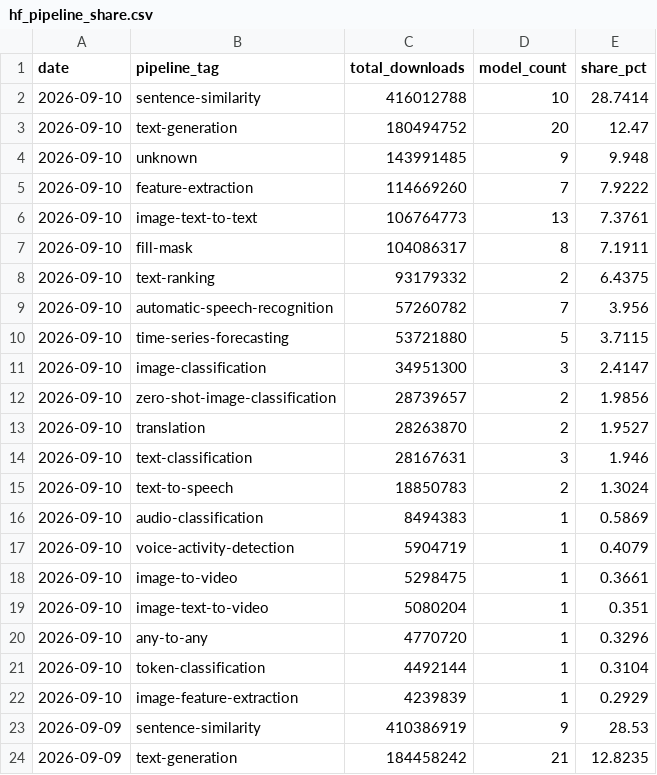
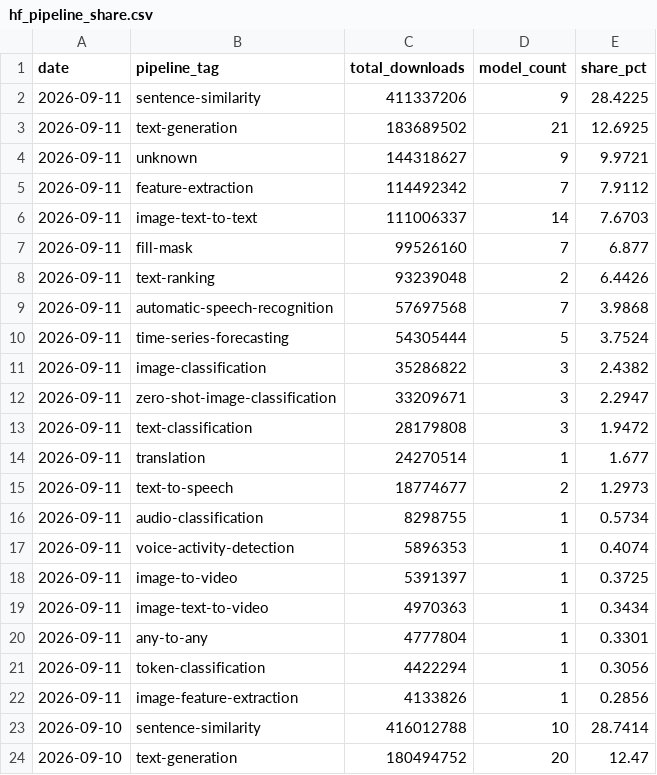
Before and after one commit to AlexLS8888/AI-Dashboard-public, a CSV file: dashboard/data/hf_pipeline_share.csv, drawn as a sheet; only a part is shown; the shorter side is filled out with more unchanged rows.

Commit message:
data: HF models 2026-09-11

```diff
--- a/dashboard/data/hf_pipeline_share.csv
+++ b/dashboard/data/hf_pipeline_share.csv
@@ -1,2 +1,23 @@
 date,pipeline_tag,total_downloads,model_count,share_pct
+2026-09-11,sentence-similarity,411337206,9,28.4225
+2026-09-11,text-generation,183689502,21,12.6925
+2026-09-11,unknown,144318627,9,9.9721
+2026-09-11,feature-extraction,114492342,7,7.9112
+2026-09-11,image-text-to-text,111006337,14,7.6703
+2026-09-11,fill-mask,99526160,7,6.877
+2026-09-11,text-ranking,93239048,2,6.4426
+2026-09-11,automatic-speech-recognition,57697568,7,3.9868
+2026-09-11,time-series-forecasting,54305444,5,3.7524
+2026-09-11,image-classification,35286822,3,2.4382
+2026-09-11,zero-shot-image-classification,33209671,3,2.2947
+2026-09-11,text-classification,28179808,3,1.9472
+2026-09-11,translation,24270514,1,1.677
+2026-09-11,text-to-speech,18774677,2,1.2973
+2026-09-11,audio-classification,8298755,1,0.5734
+2026-09-11,voice-activity-detection,5896353,1,0.4074
+2026-09-11,image-to-video,5391397,1,0.3725
+2026-09-11,image-text-to-video,4970363,1,0.3434
+2026-09-11,any-to-any,4777804,1,0.3301
+2026-09-11,token-classification,4422294,1,0.3056
+2026-09-11,image-feature-extraction,4133826,1,0.2856
 2026-09-10,sentence-similarity,416012788,10,28.7414
```
Also changed, not shown: dashboard/data/hf_company_share.csv, dashboard/data/hf_models_latest.csv, 3 other files.
